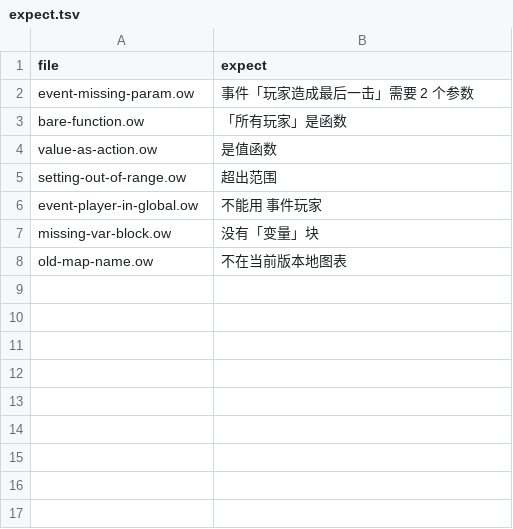
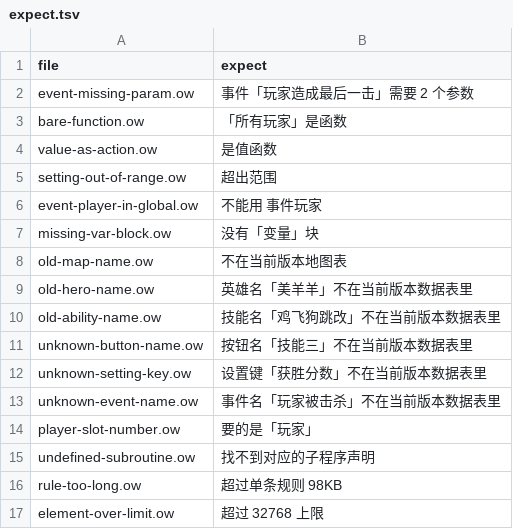
Before and after one commit to sandsand244263/overwatch-workshop-lite-skills, a TSV file: tools/probes/negative/expect.tsv, drawn as a sheet; the diff names each change by its address in the sheet, - before the commit and + after, or states it on an @@ line.

```diff
--- a/tools/probes/negative/expect.tsv
+++ b/tools/probes/negative/expect.tsv
+row 9: old-hero-name.ow | 英雄名「美羊羊」不在当前版本数据表里
+row 10: old-ability-name.ow | 技能名「鸡飞狗跳改」不在当前版本数据表里
+row 11: unknown-button-name.ow | 按钮名「技能三」不在当前版本数据表里
+row 12: unknown-setting-key.ow | 设置键「获胜分数」不在当前版本数据表里
+row 13: unknown-event-name.ow | 事件名「玩家被击杀」不在当前版本数据表里
+row 14: player-slot-number.ow | 要的是「玩家」
+row 15: undefined-subroutine.ow | 找不到对应的子程序声明
+row 16: rule-too-long.ow | 超过单条规则 98KB
+row 17: element-over-limit.ow | 超过 32768 上限
```
Also changed, not shown: 26 other files.
